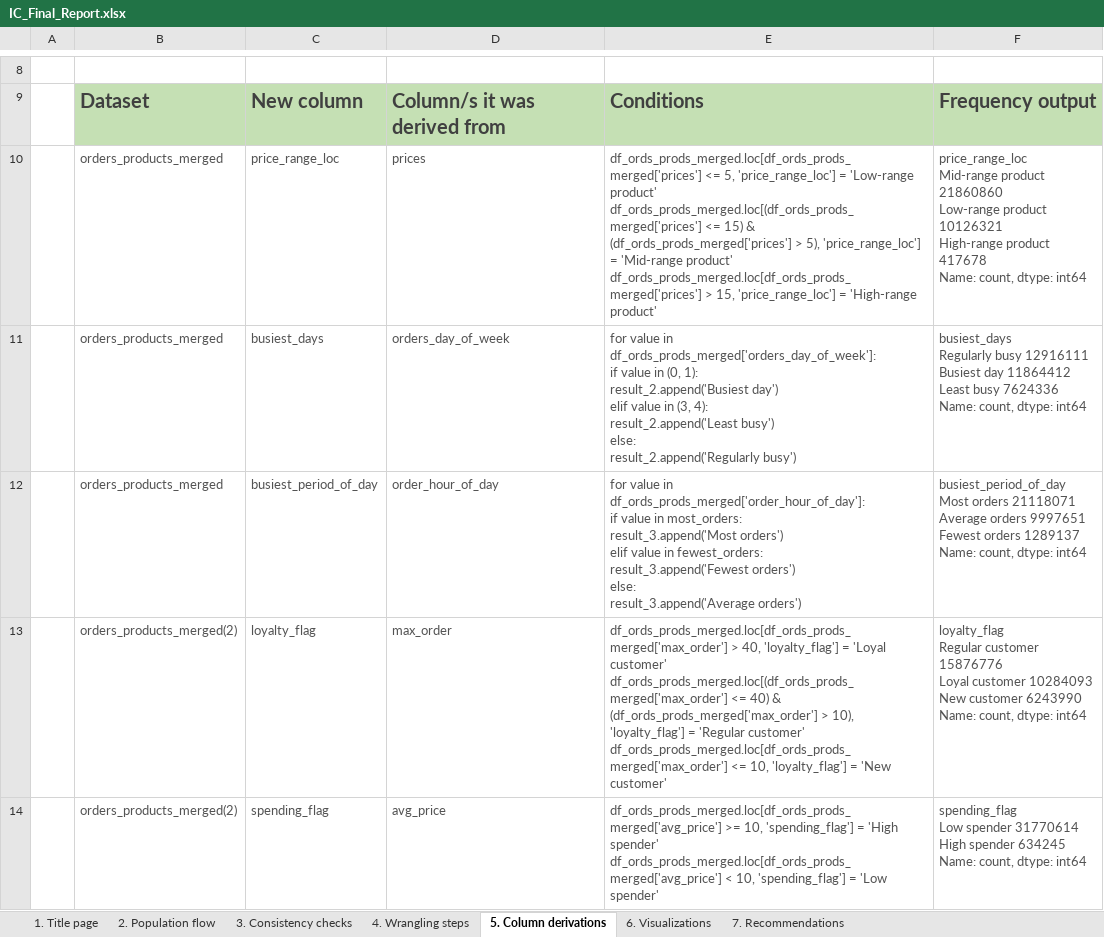
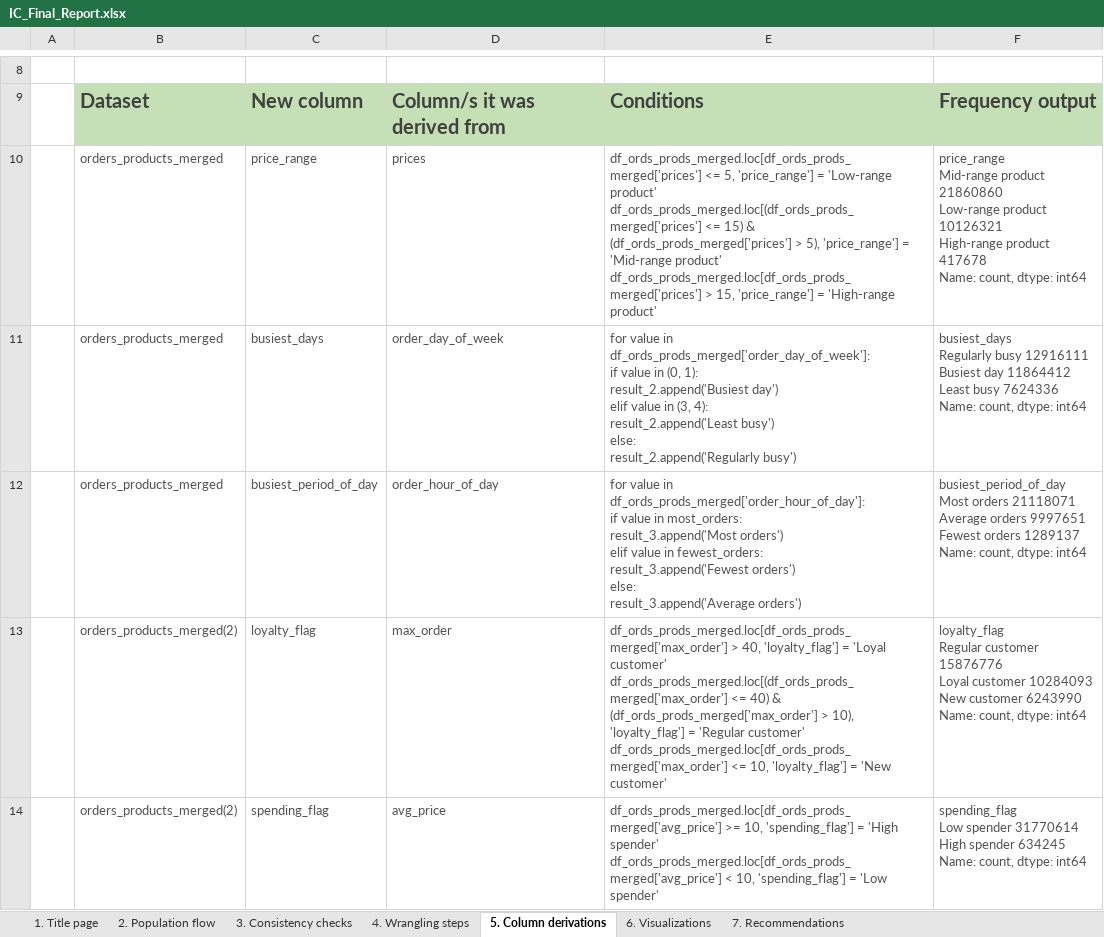
Before and after one commit to sarahtischer/Instacart-Python_Project-CareerFoundry, an Excel workbook: 05_Sent_to_client/IC_Final_Report.xlsx, sheet 5. Column derivations, drawn as a sheet; only a part is shown, gaps mark what is left out; values as stored, in another font and other column widths than the file's, no borders; charts and pictures not drawn; ↵ is a line break in a cell; the diff names each change by its address in the sheet, - before the commit and + after, or states it on an @@ line.

Commit message:
Add files via upload

```diff
--- a/05_Sent_to_client/IC_Final_Report.xlsx (sheet 5. Column derivations)
+++ b/05_Sent_to_client/IC_Final_Report.xlsx (sheet 5. Column derivations)
-C10: price_range_loc
+C10: price_range
-E10: …<= 5, 'price_range_loc'] = 'Low-range product' ↵ df_ords_prods_merged.loc[(df_ords_prods_merged['prices'] <= 15) & (df_ords_prods_merged['prices'] > 5), 'price_range_loc'] = 'Mid-range product' ↵ df_ords_prods_merged.loc[df_ords_prods_merged['prices'] > 15, 'price_range_loc'] = 'High-range…
+E10: …<= 5, 'price_range'] = 'Low-range product' ↵ df_ords_prods_merged.loc[(df_ords_prods_merged['prices'] <= 15) & (df_ords_prods_merged['prices'] > 5), 'price_range'] = 'Mid-range product' ↵ df_ords_prods_merged.loc[df_ords_prods_merged['prices'] > 15, 'price_range'] = 'High-range…
-F10: price_range_loc ↵ Mid-range product…
+F10: price_range ↵ Mid-range product…
-D11: orders_day_of_week
+D11: order_day_of_week
-E11: …value in df_ords_prods_merged['orders_day_of_week']: ↵ if value…
+E11: …value in df_ords_prods_merged['order_day_of_week']: ↵ if value…
```
Also changed, not shown: charts or pictures.
